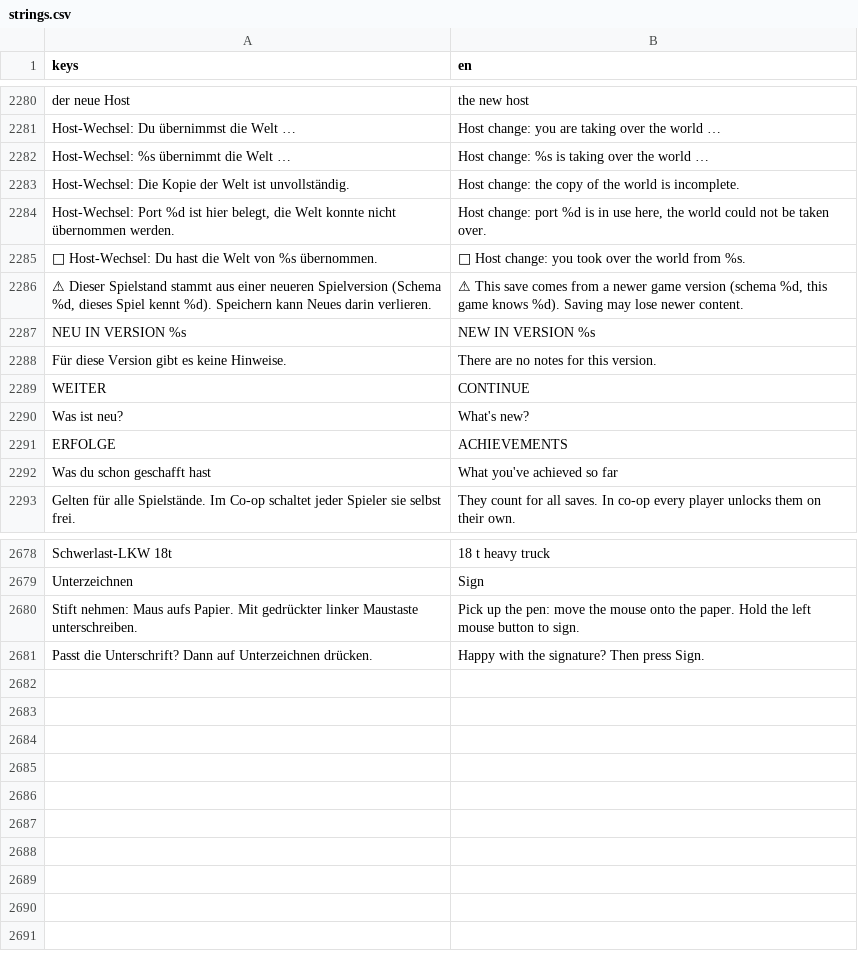
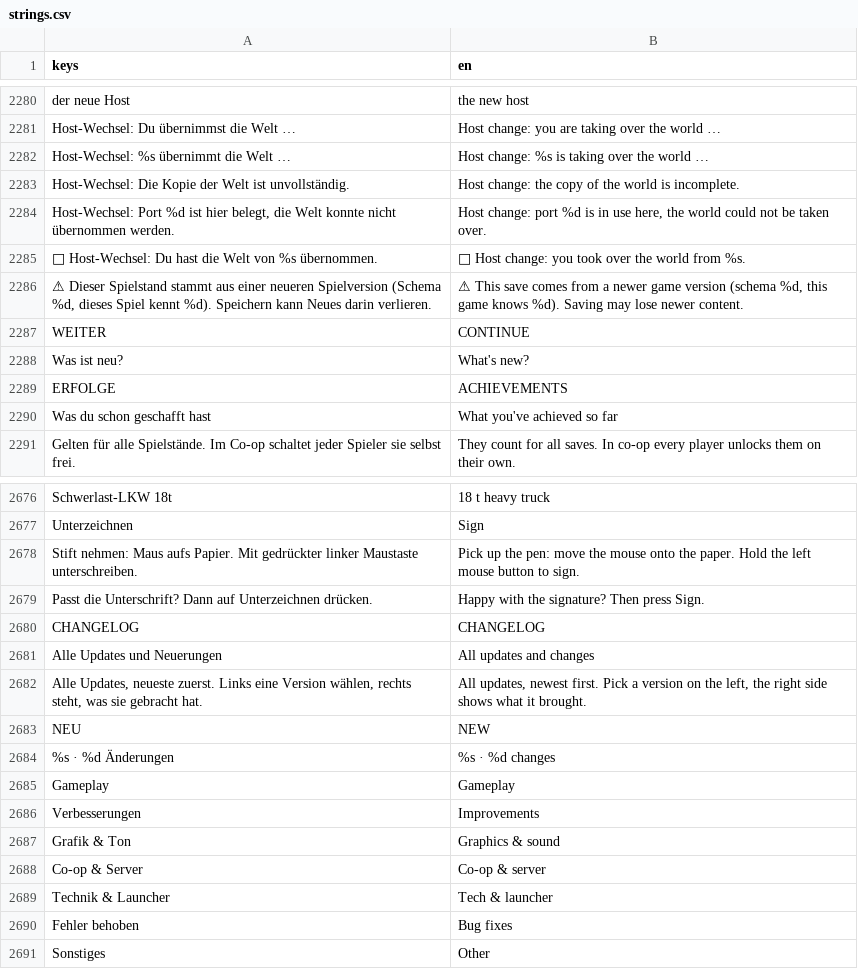
Before and after one commit to RazerFazer-lang/DataCenter-Tycoon, a CSV file: translations/strings.csv, drawn as a sheet; only a part is shown, gaps mark what is left out; removed rows and columns are numbered as before the commit, all else as after; the diff names each change by its address in the sheet, - before the commit and + after, or states it on an @@ line.

```diff
--- a/translations/strings.csv
+++ b/translations/strings.csv
-row 2287: NEU IN VERSION %s | NEW IN VERSION %s
-row 2288: Für diese Version gibt es keine Hinweise. | There are no notes for this version.
+row 2680: CHANGELOG | CHANGELOG
+row 2681: Alle Updates und Neuerungen | All updates and changes
+row 2682: Alle Updates, neueste zuerst. Links eine Version wählen, rechts steht, was sie gebracht hat. | All updates, newest first. Pick a version on the left, the right side shows what it brought.
+row 2683: NEU | NEW
+row 2684: %s · %d Änderungen | %s · %d changes
+row 2685: Gameplay | Gameplay
+row 2686: Verbesserungen | Improvements
+row 2687: Grafik & Ton | Graphics & sound
+row 2688: Co-op & Server | Co-op & server
+row 2689: Technik & Launcher | Tech & launcher
+row 2690: Fehler behoben | Bug fixes
+row 2691: Sonstiges | Other
```
Also changed, not shown: 16 other files.
